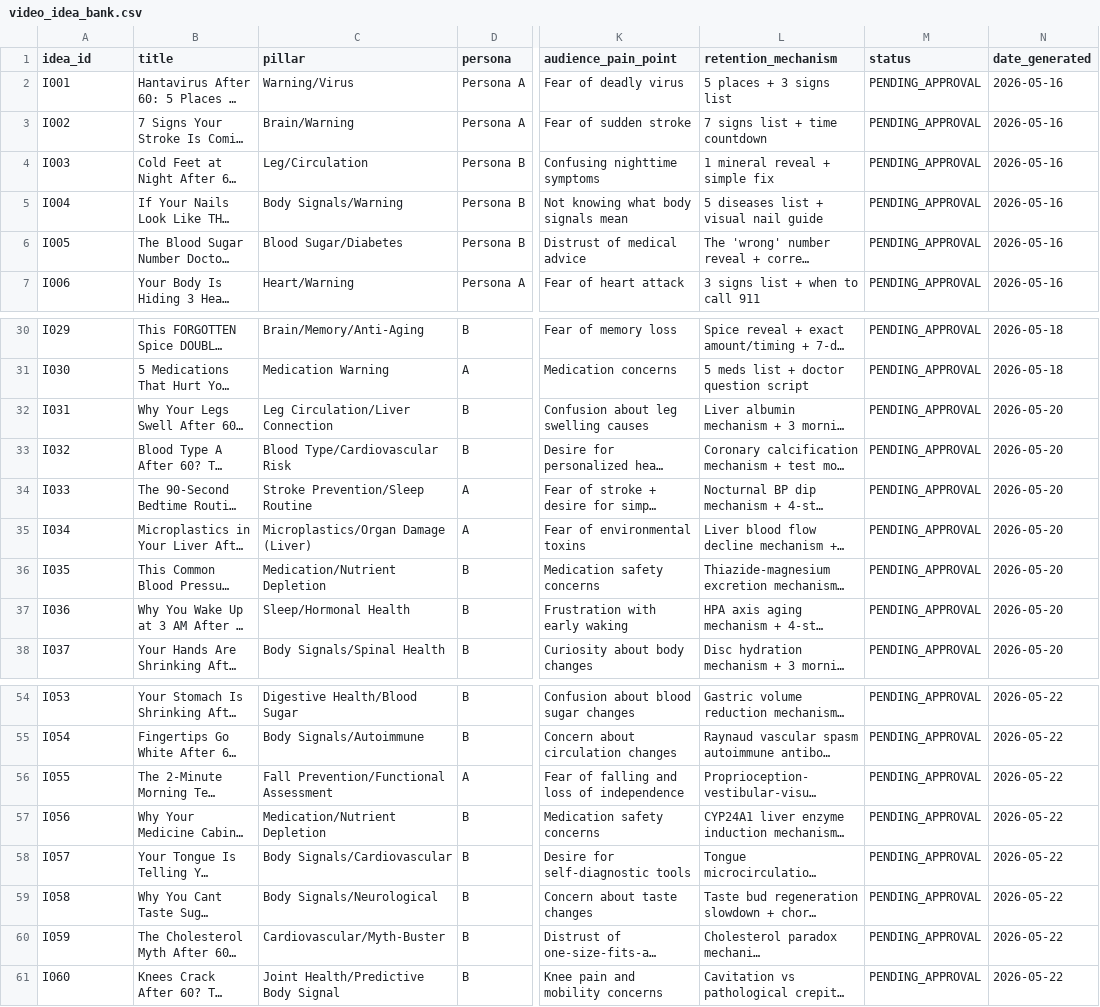
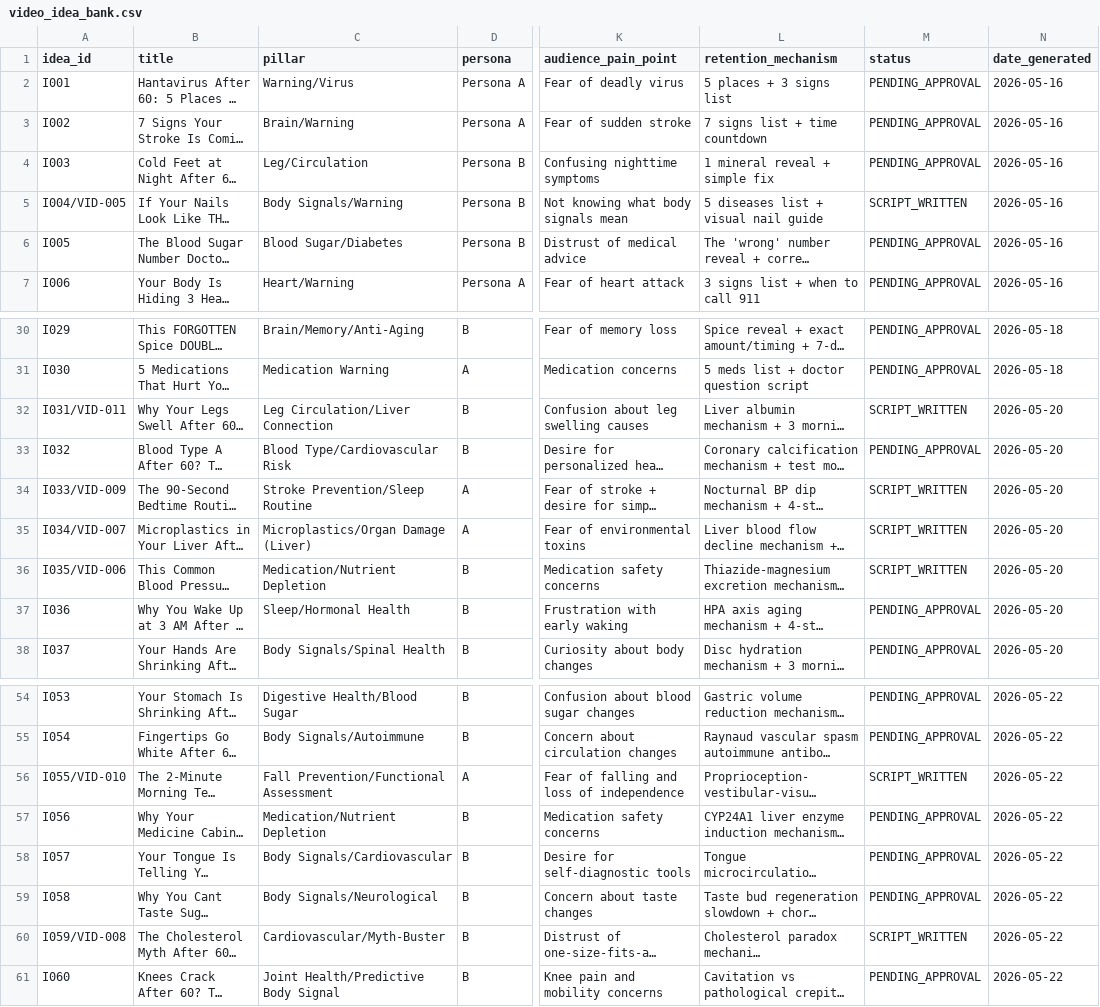
Before and after one commit to tanishkrai07/hermes-youtube-growth-os, a CSV file: memory/video_idea_bank.csv, drawn as a sheet; only a part is shown, gaps mark what is left out; long unchanged cells end in …; the diff names each change by its address in the sheet, - before the commit and + after, or states it on an @@ line.

Commit message:
System audit + production batch: 7 scripts, pipeline sync, cron fix
Fixes:
- Updated script-writer cron job with anti-template enforcement
- Updated channel_brain.md with current pipeline state (11 scripts)
- Rewrote next_actions.md to reflect current state
- Created current_context_pack.md for cron job context
- Updated video_idea_bank.csv (7 ideas → SCRIPT_WRITTEN)

New scripts produced (VID-005 through VID-011):
- VID-005: Nail health (ZERO competition, first-mover)
- VID-006: BP med + magnesium depletion (NCC-TRPM6 mechanism)
- VID-007: Microplastics in liver (dual blood supply insight)
- VID-008: Cholesterol myth (TG:HDL ratio, HOT TAKE)
- VID-009: 90-second bedtime stroke routine (non-dipping pattern)
- VID-010: 2-min fall risk self-test (interactive, 2-of-3 rule)
- VID-011: Swollen legs → liver connection (albumin gap)

Git push: Working (SSH key valid)
Telegram delivery: Still blocked (invalid bot token)

```diff
--- a/memory/video_idea_bank.csv
+++ b/memory/video_idea_bank.csv
-A5 (idea_id): I004
+A5 (idea_id): I004/VID-005
-M5 (status): PENDING_APPROVAL
+M5 (status): SCRIPT_WRITTEN
-A32 (idea_id): I031
+A32 (idea_id): I031/VID-011
-M32 (status): PENDING_APPROVAL
+M32 (status): SCRIPT_WRITTEN
-A34 (idea_id): I033
+A34 (idea_id): I033/VID-009
-M34:M36 (status): PENDING_APPROVAL
+M34:M36 (status): SCRIPT_WRITTEN
-A35 (idea_id): I034
+A35 (idea_id): I034/VID-007
-A36 (idea_id): I035
+A36 (idea_id): I035/VID-006
-A56 (idea_id): I055
+A56 (idea_id): I055/VID-010
-M56 (status): PENDING_APPROVAL
+M56 (status): SCRIPT_WRITTEN
-A60 (idea_id): I059
+A60 (idea_id): I059/VID-008
-M60 (status): PENDING_APPROVAL
+M60 (status): SCRIPT_WRITTEN
```
Also changed, not shown: 10 other files.
